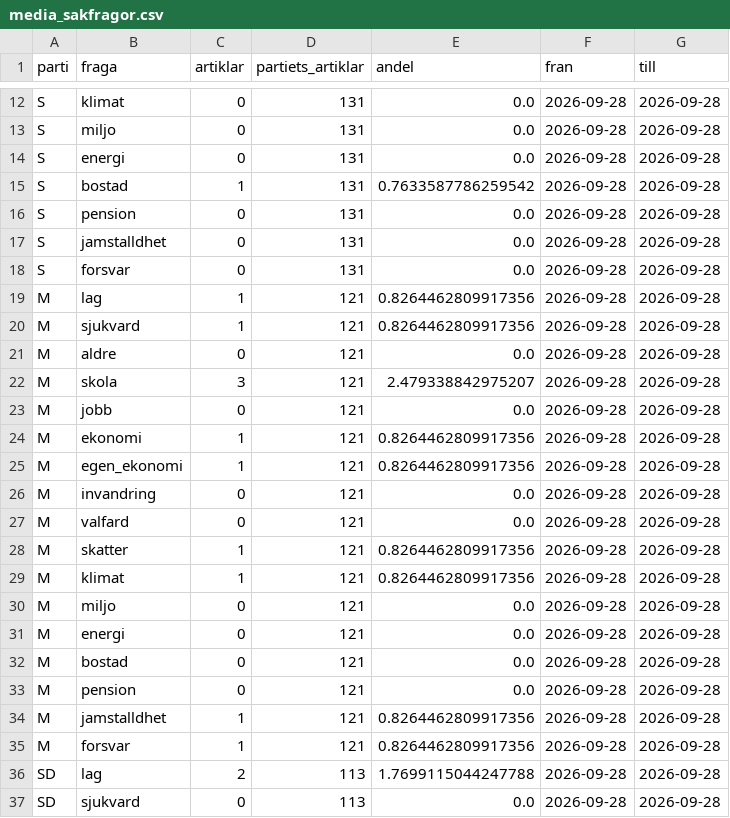
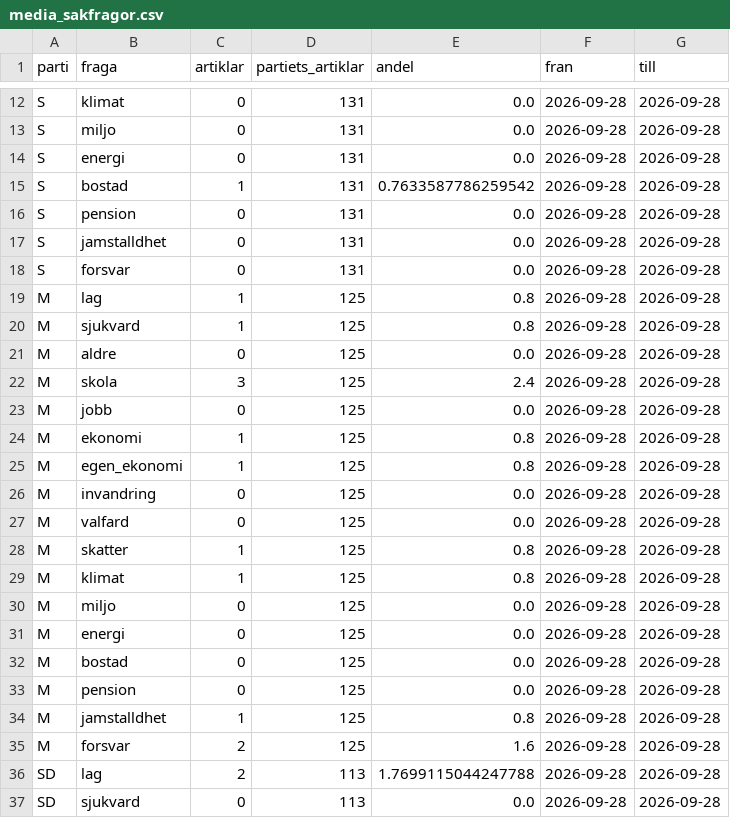
Before and after one commit to claesludvig/projekt, a CSV file: valjare/data/csv/media_sakfragor.csv, drawn as a sheet; only a part is shown, gaps mark what is left out; the diff covers the shown part only.

```diff
--- a/valjare/data/csv/media_sakfragor.csv
+++ b/valjare/data/csv/media_sakfragor.csv
@@ -18,19 +18,19 @@ S,jamstalldhet,0,131,0.0,2026-09-28,2026-09-28
 S,forsvar,0,131,0.0,2026-09-28,2026-09-28
-M,lag,1,121,0.8264462809917356,2026-09-28,2026-09-28
-M,sjukvard,1,121,0.8264462809917356,2026-09-28,2026-09-28
-M,aldre,0,121,0.0,2026-09-28,2026-09-28
-M,skola,3,121,2.479338842975207,2026-09-28,2026-09-28
-M,jobb,0,121,0.0,2026-09-28,2026-09-28
-M,ekonomi,1,121,0.8264462809917356,2026-09-28,2026-09-28
-M,egen_ekonomi,1,121,0.8264462809917356,2026-09-28,2026-09-28
-M,invandring,0,121,0.0,2026-09-28,2026-09-28
-M,valfard,0,121,0.0,2026-09-28,2026-09-28
-M,skatter,1,121,0.8264462809917356,2026-09-28,2026-09-28
-M,klimat,1,121,0.8264462809917356,2026-09-28,2026-09-28
-M,miljo,0,121,0.0,2026-09-28,2026-09-28
-M,energi,0,121,0.0,2026-09-28,2026-09-28
-M,bostad,0,121,0.0,2026-09-28,2026-09-28
-M,pension,0,121,0.0,2026-09-28,2026-09-28
-M,jamstalldhet,1,121,0.8264462809917356,2026-09-28,2026-09-28
-M,forsvar,1,121,0.8264462809917356,2026-09-28,2026-09-28
+M,lag,1,125,0.8,2026-09-28,2026-09-28
+M,sjukvard,1,125,0.8,2026-09-28,2026-09-28
+M,aldre,0,125,0.0,2026-09-28,2026-09-28
+M,skola,3,125,2.4,2026-09-28,2026-09-28
+M,jobb,0,125,0.0,2026-09-28,2026-09-28
+M,ekonomi,1,125,0.8,2026-09-28,2026-09-28
+M,egen_ekonomi,1,125,0.8,2026-09-28,2026-09-28
+M,invandring,0,125,0.0,2026-09-28,2026-09-28
+M,valfard,0,125,0.0,2026-09-28,2026-09-28
+M,skatter,1,125,0.8,2026-09-28,2026-09-28
+M,klimat,1,125,0.8,2026-09-28,2026-09-28
+M,miljo,0,125,0.0,2026-09-28,2026-09-28
+M,energi,0,125,0.0,2026-09-28,2026-09-28
+M,bostad,0,125,0.0,2026-09-28,2026-09-28
+M,pension,0,125,0.0,2026-09-28,2026-09-28
+M,jamstalldhet,1,125,0.8,2026-09-28,2026-09-28
+M,forsvar,2,125,1.6,2026-09-28,2026-09-28
 SD,lag,2,113,1.7699115044247788,2026-09-28,2026-09-28
```
Also changed, not shown: 22 edited cells elsewhere in this file, valjare/data/csv/kvalitet.csv, valjare/data/csv/media_google_nyheter.csv, 13 other files.
